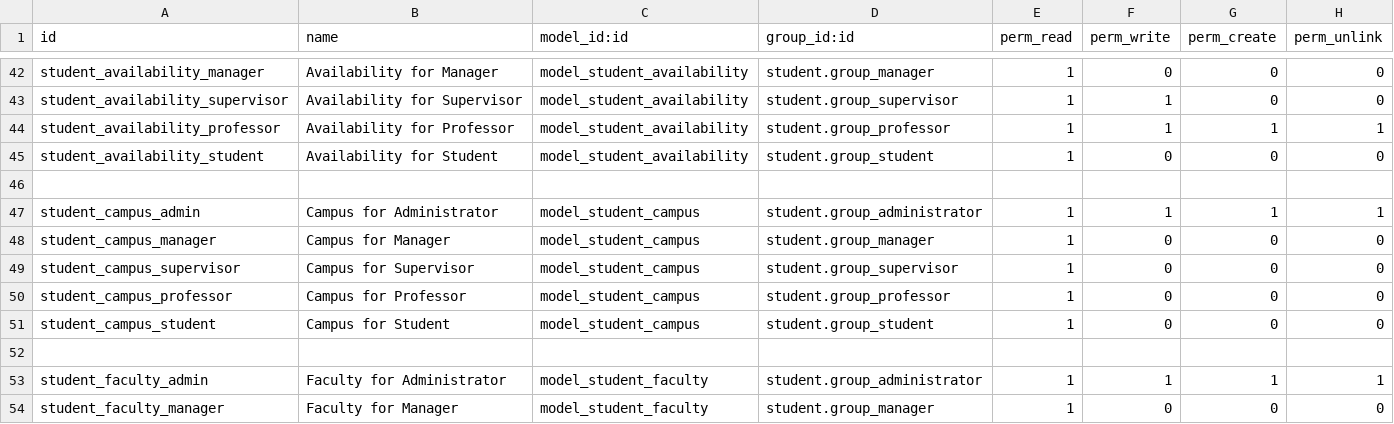
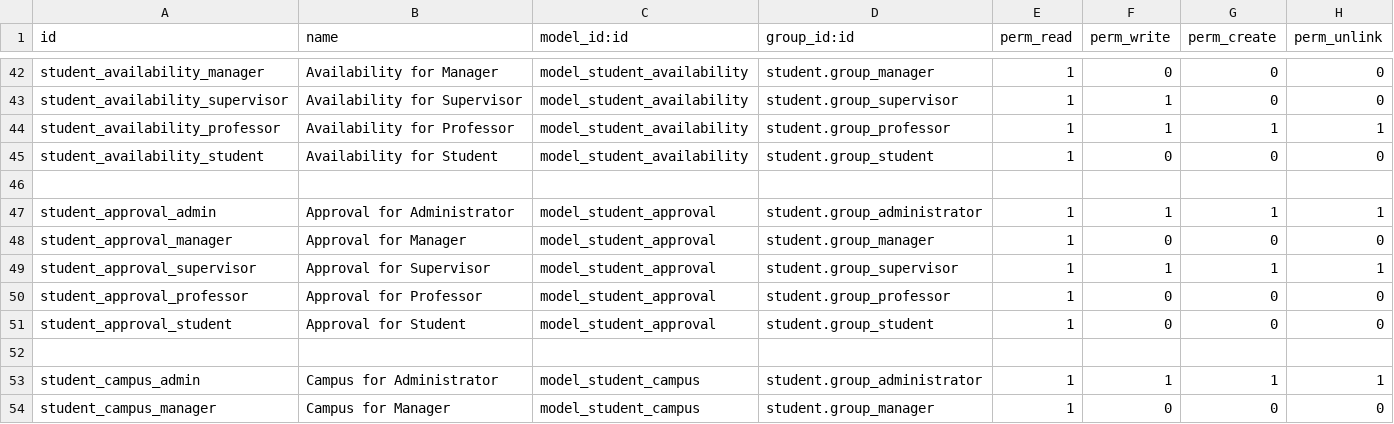
Before and after one commit to sefasenlik/PaLMS, a CSV file: student/security/ir.model.access.csv, drawn as a sheet; only a part is shown, gaps mark what is left out; the shorter side is filled out with more unchanged rows; the diff covers the shown part only; the diff names each change by its address in the sheet, - before the commit and + after, or states it on an @@ line.

```diff
--- a/student/security/ir.model.access.csv
+++ b/student/security/ir.model.access.csv
+row 46: (empty)
+row 47: student_approval_admin | Approval for Administrator | model_student_approval | student.group_administrator | 1 | 1 | 1 | 1
+row 48: student_approval_manager | Approval for Manager | model_student_approval | student.group_manager | 1 | 0 | 0 | 0
+row 49: student_approval_supervisor | Approval for Supervisor | model_student_approval | student.group_supervisor | 1 | 1 | 1 | 1
+row 50: student_approval_professor | Approval for Professor | model_student_approval | student.group_professor | 1 | 0 | 0 | 0
+row 51: student_approval_student | Approval for Student | model_student_approval | student.group_student | 1 | 0 | 0 | 0
```
Also changed, not shown: 8 added rows and 18 edited cells elsewhere in this file, 23 other files.
